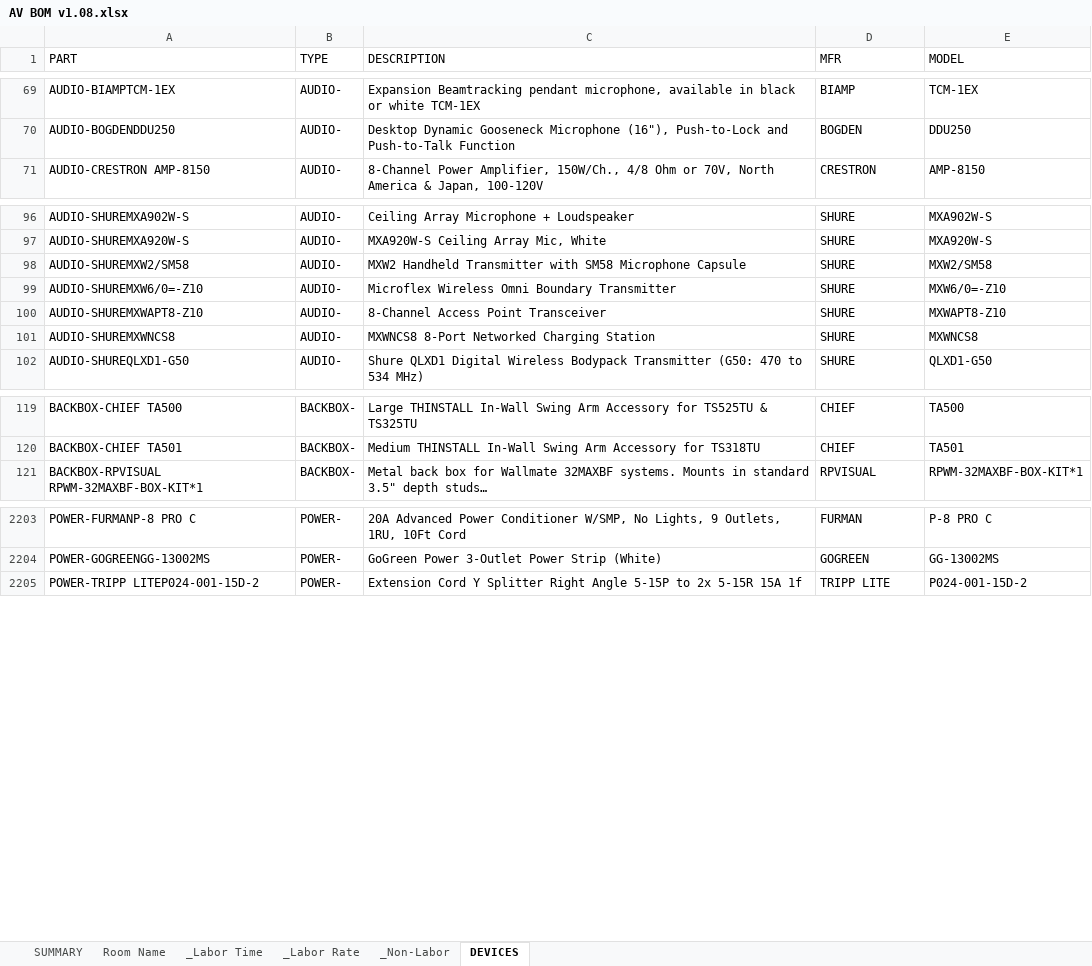
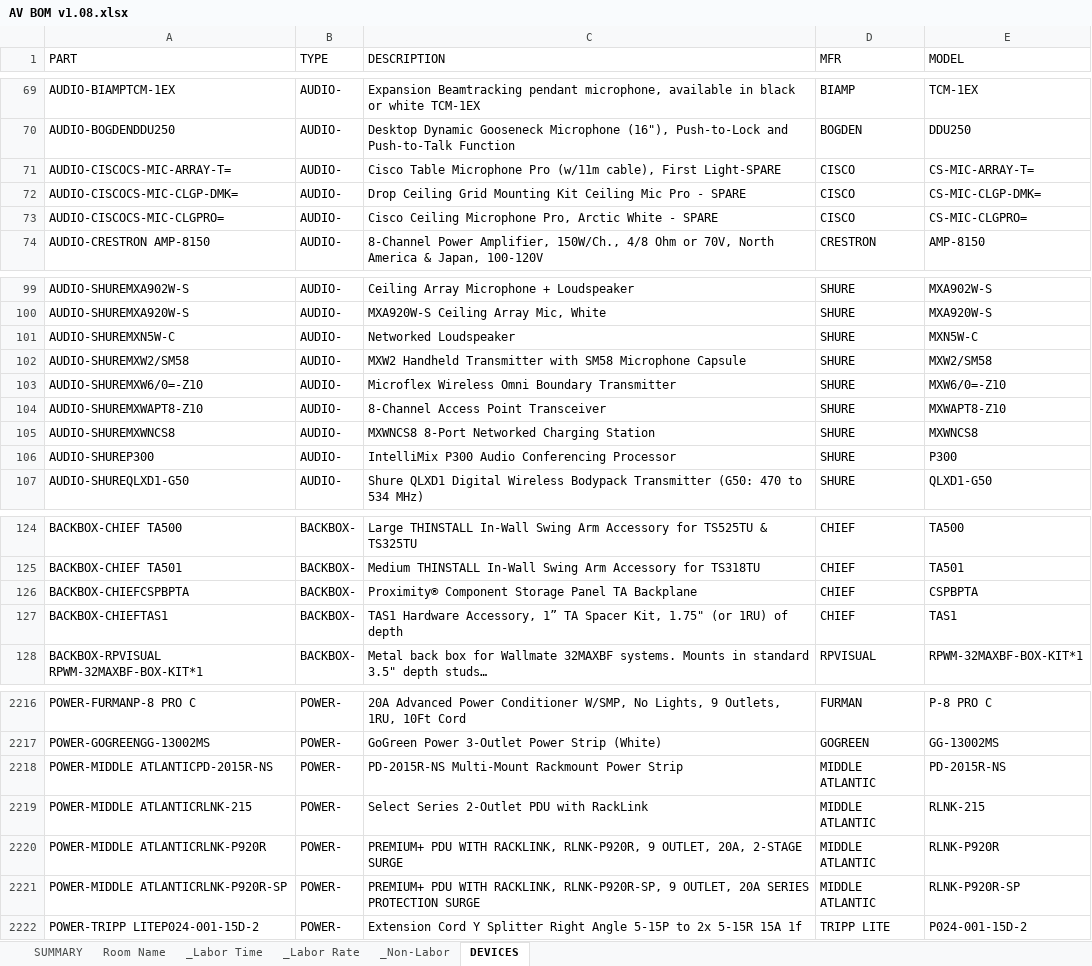
Before and after one commit to bruceb85/av_equipment_list, an Excel workbook: AV BOM/AV BOM v1.08.xlsx, sheet DEVICES, drawn as a sheet; only a part is shown, gaps mark what is left out; long unchanged cells end in …; values as stored, in another font and other column widths than the file's, no borders; table styles not drawn; the diff covers the shown part only; the diff names each change by its address in the sheet, - before the commit and + after, or states it on an @@ line.

Commit message:
Update AV BOM v1.08.xlsx

```diff
--- a/AV BOM/AV BOM v1.08.xlsx (sheet DEVICES)
+++ b/AV BOM/AV BOM v1.08.xlsx (sheet DEVICES)
+row 71: AUDIO-CISCOCS-MIC-ARRAY-T= | AUDIO- | Cisco Table Microphone Pro (w/11m cable), First Light-SPARE | CISCO | CS-MIC-ARRAY-T=
+row 72: AUDIO-CISCOCS-MIC-CLGP-DMK= | AUDIO- | Drop Ceiling Grid Mounting Kit Ceiling Mic Pro - SPARE | CISCO | CS-MIC-CLGP-DMK=
+row 73: AUDIO-CISCOCS-MIC-CLGPRO= | AUDIO- | Cisco Ceiling Microphone Pro, Arctic White - SPARE | CISCO | CS-MIC-CLGPRO=
+row 101: AUDIO-SHUREMXN5W-C | AUDIO- | Networked Loudspeaker | SHURE | MXN5W-C
+row 106: AUDIO-SHUREP300 | AUDIO- | IntelliMix P300 Audio Conferencing Processor | SHURE | P300
+row 126: BACKBOX-CHIEFCSPBPTA | BACKBOX- | Proximity® Component Storage Panel TA Backplane | CHIEF | CSPBPTA
+row 127: BACKBOX-CHIEFTAS1 | BACKBOX- | TAS1 Hardware Accessory, 1” TA Spacer Kit, 1.75" (or 1RU) of depth | CHIEF | TAS1
+row 2218: POWER-MIDDLE ATLANTICPD-2015R-NS | POWER- | PD-2015R-NS Multi-Mount Rackmount Power Strip | MIDDLE ATLANTIC | PD-2015R-NS
+row 2219: POWER-MIDDLE ATLANTICRLNK-215 | POWER- | Select Series 2-Outlet PDU with RackLink | MIDDLE ATLANTIC | RLNK-215
+row 2220: POWER-MIDDLE ATLANTICRLNK-P920R | POWER- | PREMIUM+ PDU WITH RACKLINK, RLNK-P920R, 9 OUTLET, 20A, 2-STAGE SURGE | MIDDLE ATLANTIC | RLNK-P920R
+row 2221: POWER-MIDDLE ATLANTICRLNK-P920R-SP | POWER- | PREMIUM+ PDU WITH RACKLINK, RLNK-P920R-SP, 9 OUTLET, 20A SERIES PROTECTION SURGE | MIDDLE ATLANTIC | RLNK-P920R-SP
```
Also changed, not shown: 15 added rows elsewhere in this sheet.
